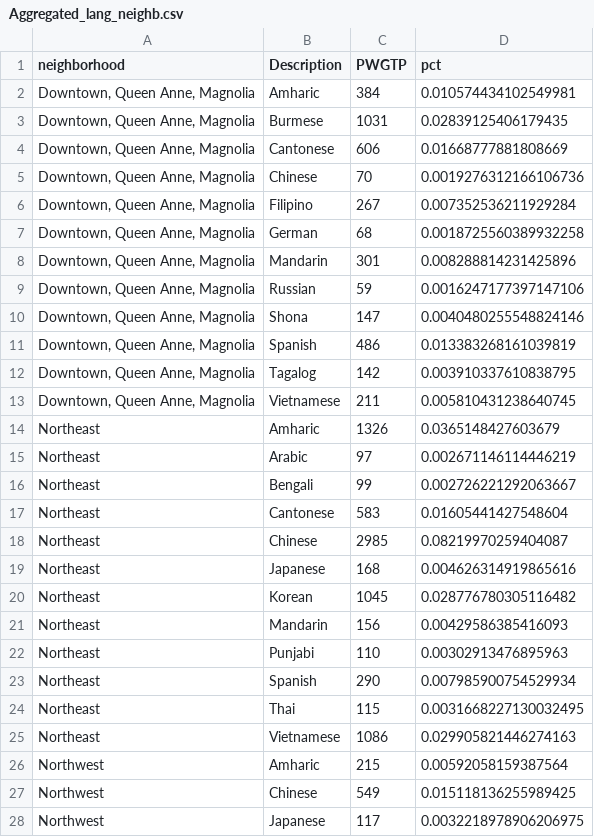
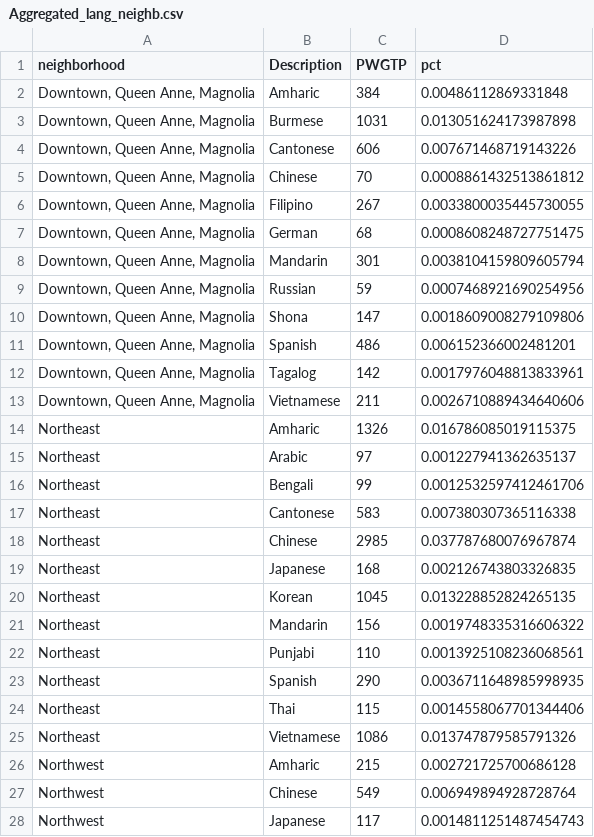
Before and after one commit to monolyst/census-demography, a CSV file: data/Aggregated_lang_neighb.csv, drawn as a sheet; only a part is shown; the diff covers the shown part only.

```diff
--- a/data/Aggregated_lang_neighb.csv
+++ b/data/Aggregated_lang_neighb.csv
@@ -1,28 +1,28 @@
 neighborhood,Description,PWGTP,pct
-"Downtown, Queen Anne, Magnolia",Amharic,384,0.010574434102549981
-"Downtown, Queen Anne, Magnolia",Burmese,1031,0.02839125406179435
-"Downtown, Queen Anne, Magnolia",Cantonese,606,0.01668777881808669
-"Downtown, Queen Anne, Magnolia",Chinese,70,0.0019276312166106736
-"Downtown, Queen Anne, Magnolia",Filipino,267,0.007352536211929284
-"Downtown, Queen Anne, Magnolia",German,68,0.0018725560389932258
-"Downtown, Queen Anne, Magnolia",Mandarin,301,0.008288814231425896
-"Downtown, Queen Anne, Magnolia",Russian,59,0.0016247177397147106
-"Downtown, Queen Anne, Magnolia",Shona,147,0.0040480255548824146
-"Downtown, Queen Anne, Magnolia",Spanish,486,0.013383268161039819
-"Downtown, Queen Anne, Magnolia",Tagalog,142,0.003910337610838795
-"Downtown, Queen Anne, Magnolia",Vietnamese,211,0.005810431238640745
-Northeast,Amharic,1326,0.0365148427603679
-Northeast,Arabic,97,0.002671146114446219
-Northeast,Bengali,99,0.002726221292063667
-Northeast,Cantonese,583,0.01605441427548604
-Northeast,Chinese,2985,0.08219970259404087
-Northeast,Japanese,168,0.004626314919865616
-Northeast,Korean,1045,0.028776780305116482
-Northeast,Mandarin,156,0.00429586385416093
-Northeast,Punjabi,110,0.00302913476895963
-Northeast,Spanish,290,0.007985900754529934
-Northeast,Thai,115,0.0031668227130032495
-Northeast,Vietnamese,1086,0.029905821446274163
-Northwest,Amharic,215,0.00592058159387564
-Northwest,Chinese,549,0.015118136255989425
-Northwest,Japanese,117,0.0032218978906206975
+"Downtown, Queen Anne, Magnolia",Amharic,384,0.00486112869331848
+"Downtown, Queen Anne, Magnolia",Burmese,1031,0.013051624173987898
+"Downtown, Queen Anne, Magnolia",Cantonese,606,0.007671468719143226
+"Downtown, Queen Anne, Magnolia",Chinese,70,0.0008861432513861812
+"Downtown, Queen Anne, Magnolia",Filipino,267,0.0033800035445730055
+"Downtown, Queen Anne, Magnolia",German,68,0.0008608248727751475
+"Downtown, Queen Anne, Magnolia",Mandarin,301,0.0038104159809605794
+"Downtown, Queen Anne, Magnolia",Russian,59,0.0007468921690254956
+"Downtown, Queen Anne, Magnolia",Shona,147,0.0018609008279109806
+"Downtown, Queen Anne, Magnolia",Spanish,486,0.006152366002481201
+"Downtown, Queen Anne, Magnolia",Tagalog,142,0.0017976048813833961
+"Downtown, Queen Anne, Magnolia",Vietnamese,211,0.0026710889434640606
+Northeast,Amharic,1326,0.016786085019115375
+Northeast,Arabic,97,0.001227941362635137
+Northeast,Bengali,99,0.0012532597412461706
+Northeast,Cantonese,583,0.007380307365116338
+Northeast,Chinese,2985,0.037787680076967874
+Northeast,Japanese,168,0.002126743803326835
+Northeast,Korean,1045,0.013228852824265135
+Northeast,Mandarin,156,0.0019748335316606322
+Northeast,Punjabi,110,0.0013925108236068561
+Northeast,Spanish,290,0.0036711648985998935
+Northeast,Thai,115,0.0014558067701344406
+Northeast,Vietnamese,1086,0.013747879585791326
+Northwest,Amharic,215,0.002721725700686128
+Northwest,Chinese,549,0.006949894928728764
+Northwest,Japanese,117,0.0014811251487454743
```
Also changed, not shown: 31 edited cells elsewhere in this file, data/AMI_2016.csv, 8 other files.
